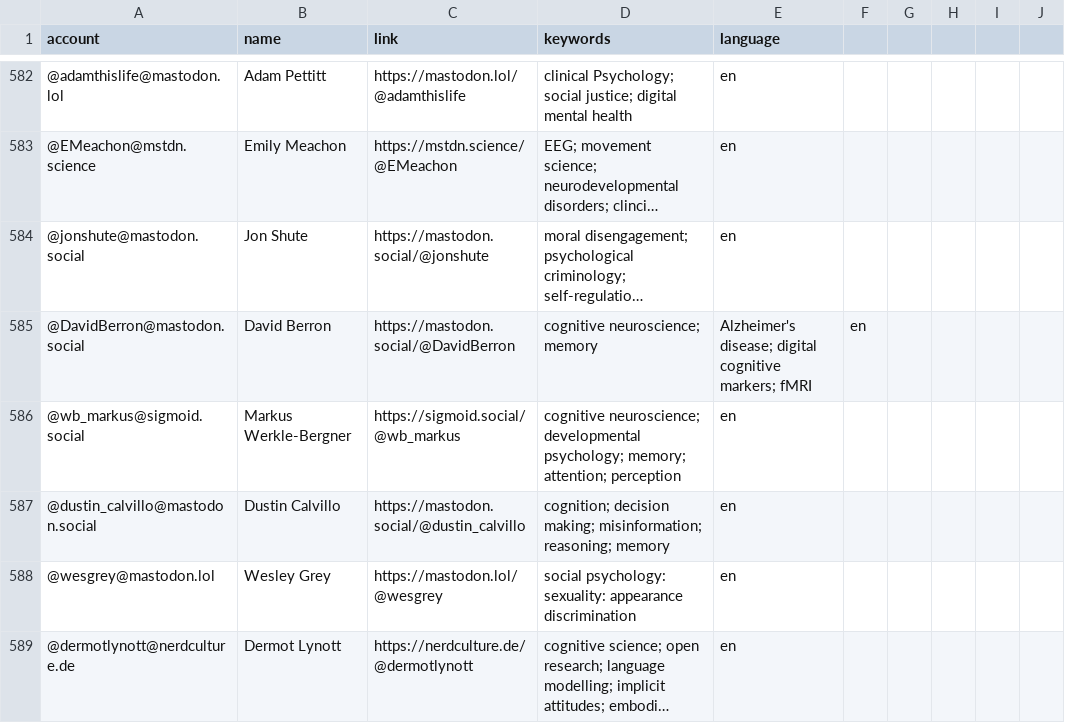
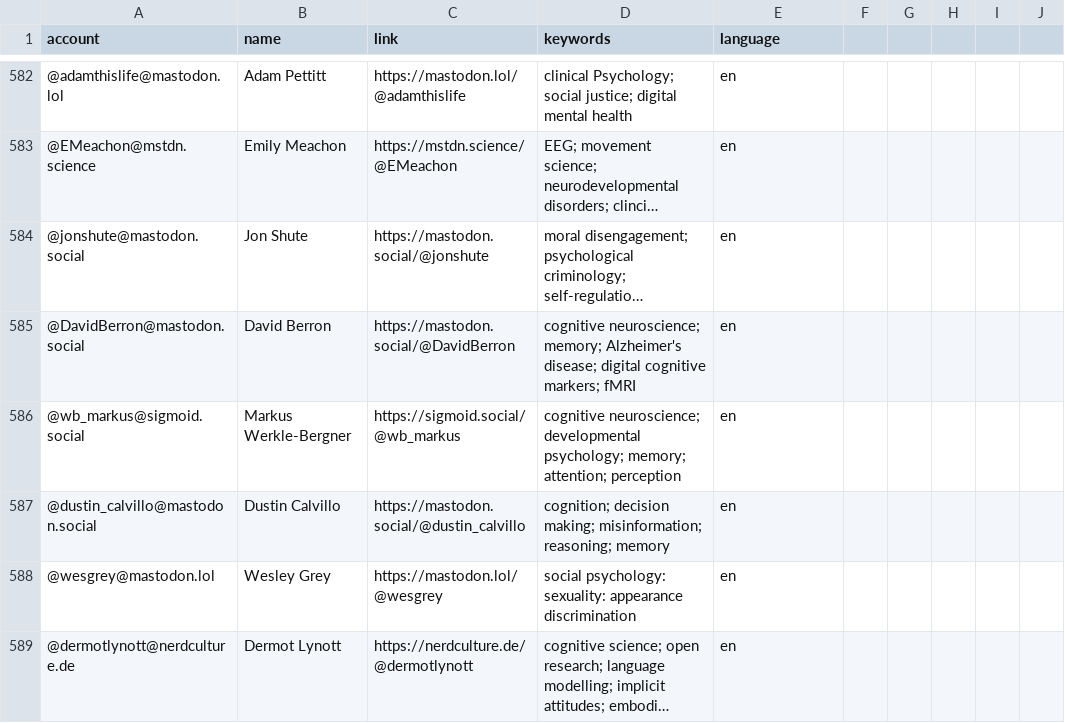
Before and after one commit to kaitclark/mastodon-psychology, a CSV file: resources/users.csv, drawn as a sheet; only a part is shown, gaps mark what is left out; long unchanged cells end in …; the diff names each change by its address in the sheet, - before the commit and + after, or states it on an @@ line.

Commit message:
Update users.csv

```diff
--- a/resources/users.csv
+++ b/resources/users.csv
-D585 (keywords): cognitive neuroscience; memory
+D585 (keywords): cognitive neuroscience; memory; Alzheimer's disease; digital cognitive markers; fMRI
-E585 (language): Alzheimer's disease; digital cognitive markers; fMRI
+E585 (language): en
-F585: en
+F585: (empty)
```
